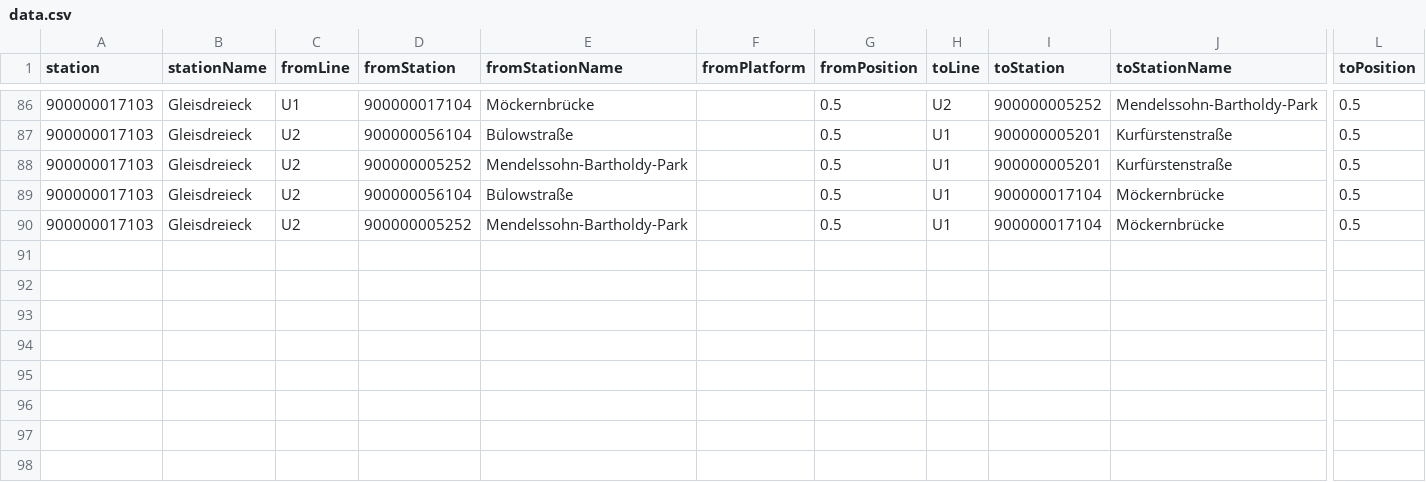
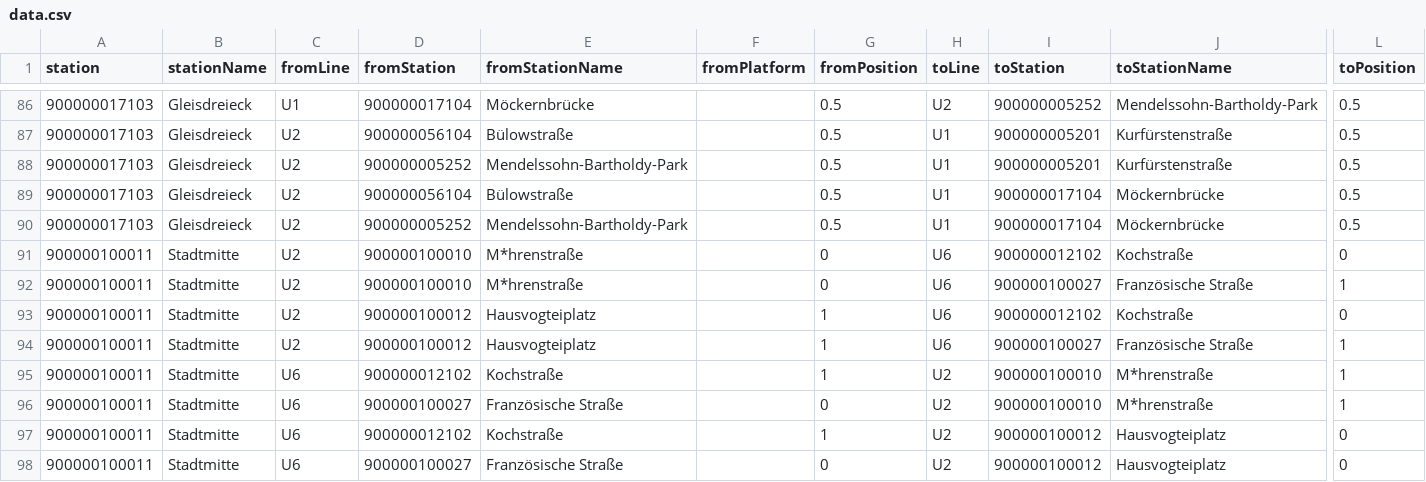
Before and after one commit to juliuste/vbb-change-positions, a CSV file: data.csv, drawn as a sheet; only a part is shown, gaps mark what is left out; rows hold the shown columns only; the diff names each change by its address in the sheet, - before the commit and + after, or states it on an @@ line.

Commit message:
add stadtmitte

```diff
--- a/data.csv
+++ b/data.csv
+row 91: 900000100011 | Stadtmitte | U2 | 900000100010 | M*hrenstraße |  | 0 | U6 | 900000012102 | Kochstraße | 0
+row 92: 900000100011 | Stadtmitte | U2 | 900000100010 | M*hrenstraße |  | 0 | U6 | 900000100027 | Französische Straße | 1
+row 93: 900000100011 | Stadtmitte | U2 | 900000100012 | Hausvogteiplatz |  | 1 | U6 | 900000012102 | Kochstraße | 0
+row 94: 900000100011 | Stadtmitte | U2 | 900000100012 | Hausvogteiplatz |  | 1 | U6 | 900000100027 | Französische Straße | 1
+row 95: 900000100011 | Stadtmitte | U6 | 900000012102 | Kochstraße |  | 1 | U2 | 900000100010 | M*hrenstraße | 1
+row 96: 900000100011 | Stadtmitte | U6 | 900000100027 | Französische Straße |  | 0 | U2 | 900000100010 | M*hrenstraße | 1
+row 97: 900000100011 | Stadtmitte | U6 | 900000012102 | Kochstraße |  | 1 | U2 | 900000100012 | Hausvogteiplatz | 0
+row 98: 900000100011 | Stadtmitte | U6 | 900000100027 | Französische Straße |  | 0 | U2 | 900000100012 | Hausvogteiplatz | 0
```
Also changed, not shown: 1 other file.
